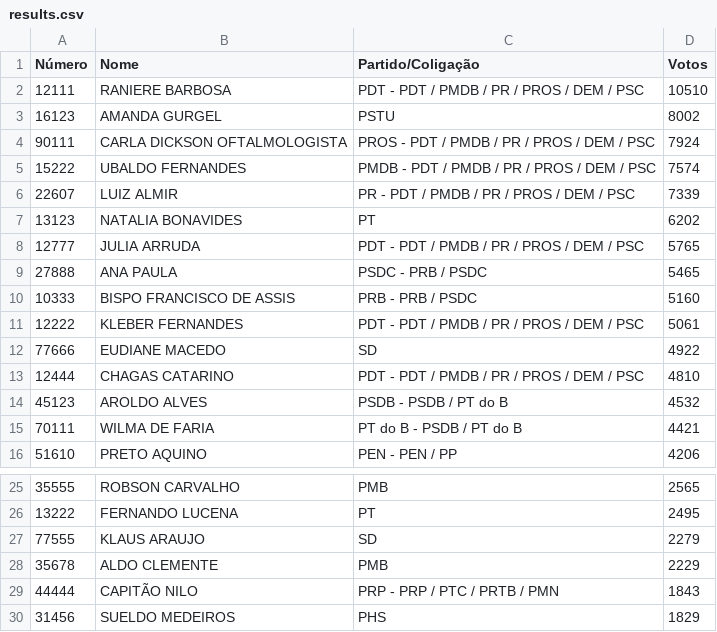
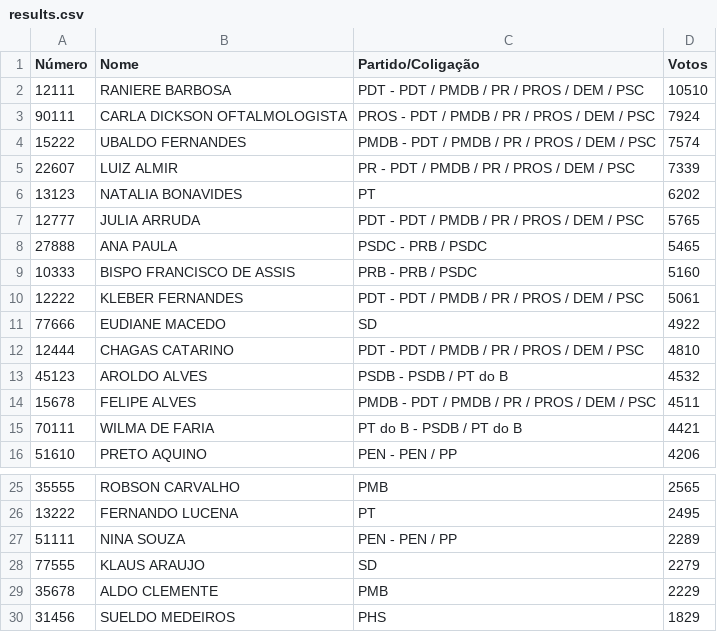
Before and after one commit to FelipeCRamos/prop-election, a CSV file: output/results.csv, drawn as a sheet; only a part is shown, gaps mark what is left out.

```diff
--- a/output/results.csv
+++ b/output/results.csv
@@ -2,3 +2,2 @@ Número;Nome;Partido/Coligação;Votos
 12111;RANIERE BARBOSA;PDT - PDT / PMDB / PR / PROS / DEM / PSC;10510
-16123;AMANDA GURGEL;PSTU;8002
 90111;CARLA DICKSON OFTALMOLOGISTA;PROS - PDT / PMDB / PR / PROS / DEM / PSC;7924
@@ -14,2 +13,3 @@ Número;Nome;Partido/Coligação;Votos
 45123;AROLDO ALVES;PSDB - PSDB / PT do B;4532
+15678;FELIPE ALVES;PMDB - PDT / PMDB / PR / PROS / DEM / PSC;4511
 70111;WILMA DE FARIA;PT do B - PSDB / PT do B;4421
@@ -26,5 +26,5 @@ Número;Nome;Partido/Coligação;Votos
 13222;FERNANDO LUCENA;PT;2495
+51111;NINA SOUZA;PEN - PEN / PP;2289
 77555;KLAUS ARAUJO;SD;2279
 35678;ALDO CLEMENTE;PMB;2229
-44444;CAPITÃO NILO;PRP - PRP / PTC / PRTB / PMN;1843
 31456;SUELDO MEDEIROS;PHS;1829
```
Also changed, not shown: 1 other file.
